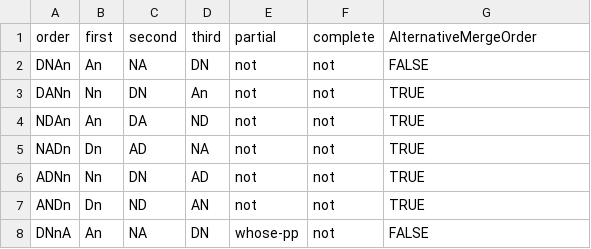
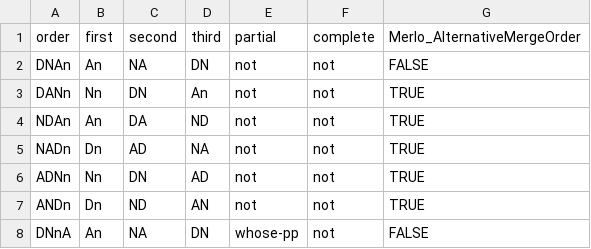
Before and after one commit to Futrell/nporder, a CSV file: data/cinque_merlo.csv, drawn as a sheet; only a part is shown.

Commit message:
change column title so it doesn't cause merge conflict

```diff
--- a/data/cinque_merlo.csv
+++ b/data/cinque_merlo.csv
@@ -1,2 +1,2 @@
-order,first,second,third,partial,complete,AlternativeMergeOrder
+order,first,second,third,partial,complete,Merlo_AlternativeMergeOrder
 DNAn,An,NA,DN,not,not,FALSE
```
